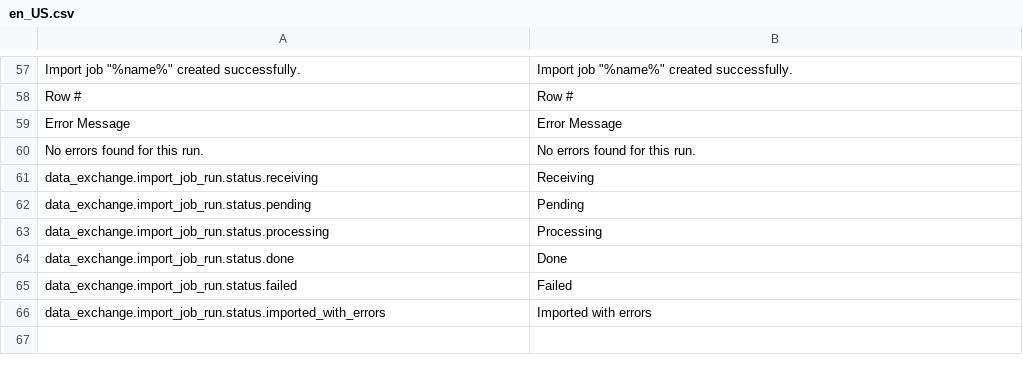
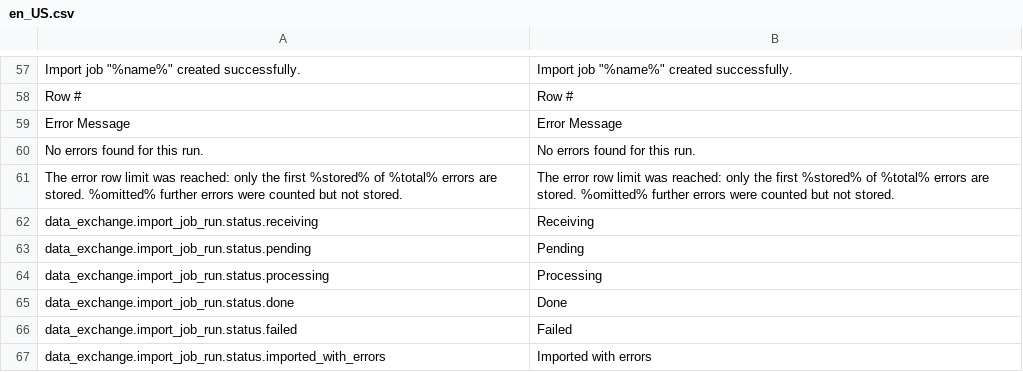
Before and after one commit to spryker/data-exchange, a CSV file: data/translation/Zed/en_US.csv, drawn as a sheet; only a part is shown, gaps mark what is left out; the diff names each change by its address in the sheet, - before the commit and + after, or states it on an @@ line.

```diff
--- a/data/translation/Zed/en_US.csv
+++ b/data/translation/Zed/en_US.csv
+row 61: The error row limit was reached: only the first %stored% of %total% errors are stored. %omitted% further errors were counted but not stored. | The error row limit was reached: only the first %stored% of %total% errors are stored. %omitted% further errors were counted but not stored.
```
Also changed, not shown: data/translation/Zed/de_DE.csv, 23 other files.
